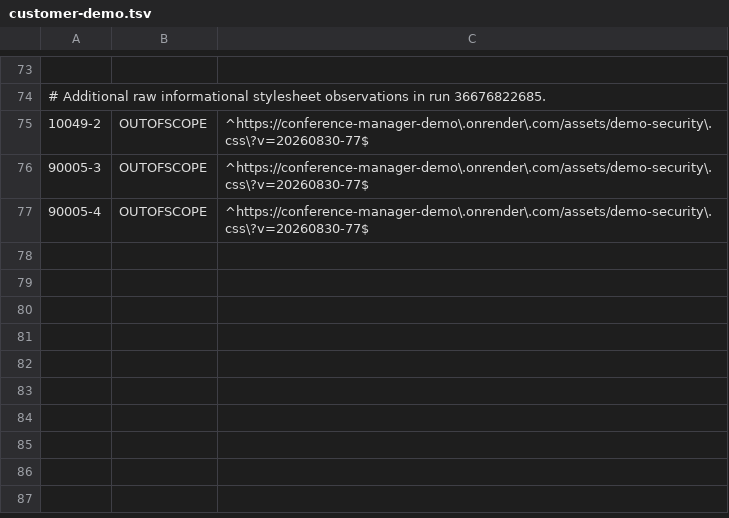
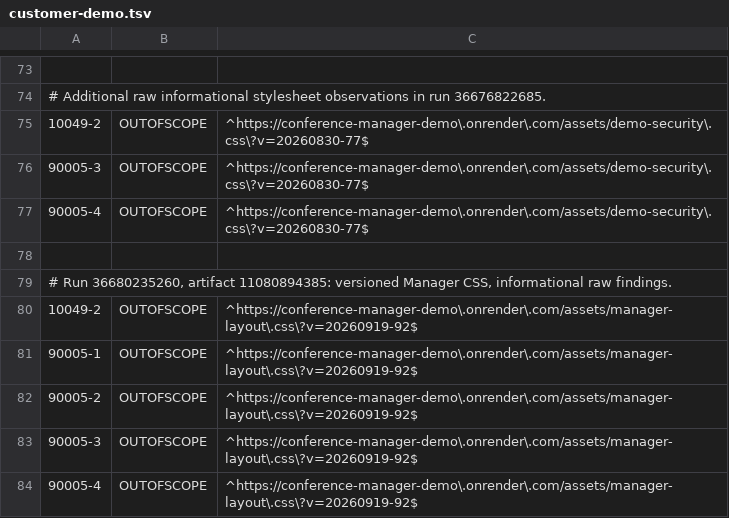
Before and after one commit to floriankreutzer/conference-manager, a TSV file: .zap/customer-demo.tsv, drawn as a sheet; only a part is shown, gaps mark what is left out; the diff names each change by its address in the sheet, - before the commit and + after, or states it on an @@ line.

Commit message:
test(security): bind observed informational Manager stylesheet findings

```diff
--- a/.zap/customer-demo.tsv
+++ b/.zap/customer-demo.tsv
+row 78: (empty)
+row 79: # Run 36680235260, artifact 11080894385: versioned Manager CSS, informational raw findings.
+row 80: 10049-2 | OUTOFSCOPE | ^https://conference-manager-demo\.onrender\.com/assets/manager-layout\.css\?v=20260919-92$
+row 81: 90005-1 | OUTOFSCOPE | ^https://conference-manager-demo\.onrender\.com/assets/manager-layout\.css\?v=20260919-92$
+row 82: 90005-2 | OUTOFSCOPE | ^https://conference-manager-demo\.onrender\.com/assets/manager-layout\.css\?v=20260919-92$
+row 83: 90005-3 | OUTOFSCOPE | ^https://conference-manager-demo\.onrender\.com/assets/manager-layout\.css\?v=20260919-92$
+row 84: 90005-4 | OUTOFSCOPE | ^https://conference-manager-demo\.onrender\.com/assets/manager-layout\.css\?v=20260919-92$
```
Also changed, not shown: .zap/customer-demo-summary.tsv, 2 other files.
